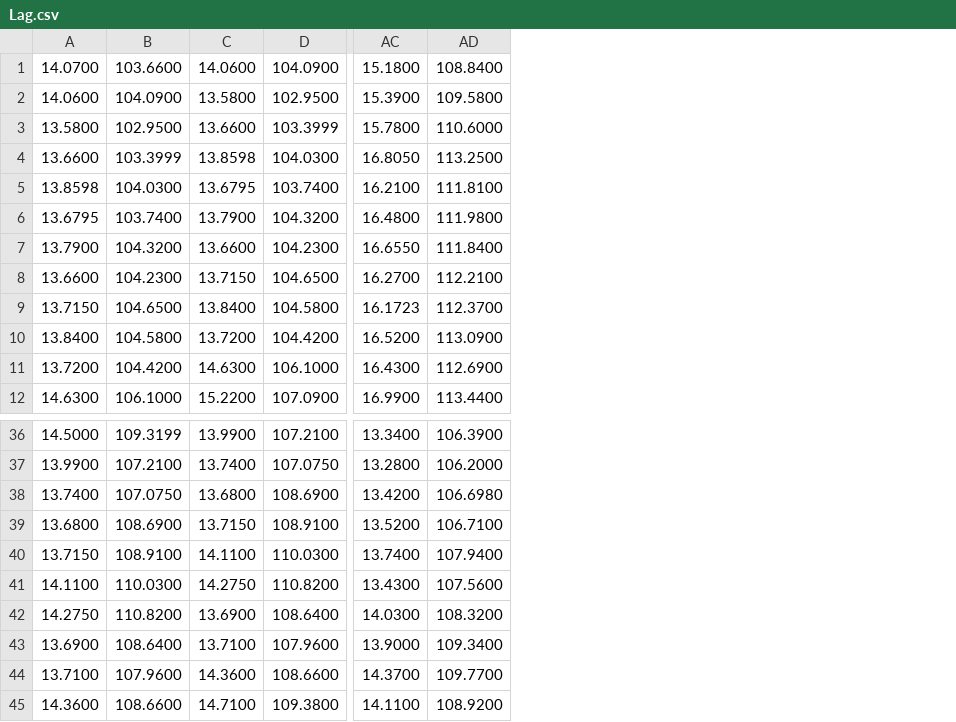
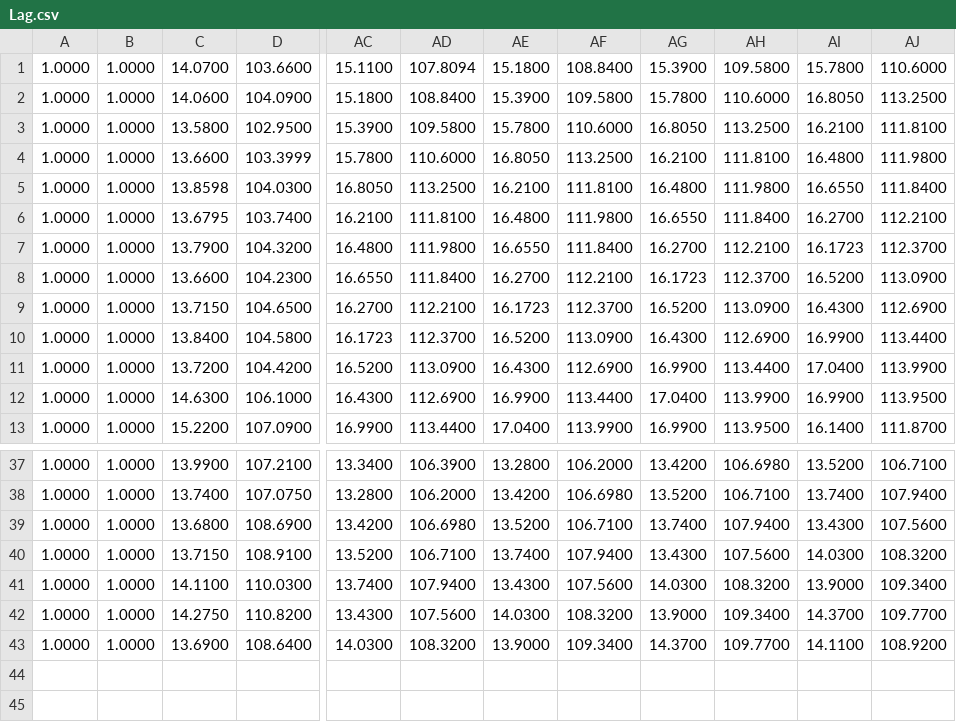
Before and after one commit to bridgelancer/libstats, a CSV file: Lag.csv, drawn as a sheet; only a part is shown, gaps mark what is left out; removed rows and columns are numbered as before the commit, all else as after; rows hold the shown columns only; the diff names each change by its address in the sheet, - before the commit and + after, or states it on an @@ line.

```diff
--- a/Lag.csv
+++ b/Lag.csv
-column A, rows 1-12: 14.0700 | 14.0600 | 13.5800 | 13.6600 | 13.8598 | 13.6795 | 13.7900 | 13.6600 | 13.7150 | 13.8400 | 13.7200 | 14.6300; rows 36-42: 14.5000 | 13.9900 | 13.7400 | 13.6800 | 13.7150 | 14.1100 | 14.2750
-column B, rows 1-12: 103.6600 | 104.0900 | 102.9500 | 103.3999 | 104.0300 | 103.7400 | 104.3200 | 104.2300 | 104.6500 | 104.5800 | 104.4200 | 106.1000; rows 36-42: 109.3199 | 107.2100 | 107.0750 | 108.6900 | 108.9100 | 110.0300 | 110.8200
+column A, rows 2-13: all 1.0000; rows 37-43: all 1.0000
+column B, rows 2-13: all 1.0000; rows 37-43: all 1.0000
+column AE, rows 2-13: 15.3900 | 15.7800 | 16.8050 | 16.2100 | 16.4800 | 16.6550 | 16.2700 | 16.1723 | 16.5200 | 16.4300 | 16.9900 | 17.0400; rows 37-43: 13.2800 | 13.4200 | 13.5200 | 13.7400 | 13.4300 | 14.0300 | 13.9000
+column AF, rows 2-13: 109.5800 | 110.6000 | 113.2500 | 111.8100 | 111.9800 | 111.8400 | 112.2100 | 112.3700 | 113.0900 | 112.6900 | 113.4400 | 113.9900; rows 37-43: 106.2000 | 106.6980 | 106.7100 | 107.9400 | 107.5600 | 108.3200 | 109.3400
+column AG, rows 2-13: 15.7800 | 16.8050 | 16.2100 | 16.4800 | 16.6550 | 16.2700 | 16.1723 | 16.5200 | 16.4300 | 16.9900 | 17.0400 | 16.9900; rows 37-43: 13.4200 | 13.5200 | 13.7400 | 13.4300 | 14.0300 | 13.9000 | 14.3700
+column AH, rows 2-13: 110.6000 | 113.2500 | 111.8100 | 111.9800 | 111.8400 | 112.2100 | 112.3700 | 113.0900 | 112.6900 | 113.4400 | 113.9900 | 113.9500; rows 37-43: 106.6980 | 106.7100 | 107.9400 | 107.5600 | 108.3200 | 109.3400 | 109.7700
+column AI, rows 2-13: 16.8050 | 16.2100 | 16.4800 | 16.6550 | 16.2700 | 16.1723 | 16.5200 | 16.4300 | 16.9900 | 17.0400 | 16.9900 | 16.1400; rows 37-43: 13.5200 | 13.7400 | 13.4300 | 14.0300 | 13.9000 | 14.3700 | 14.1100
+column AJ, rows 2-13: 113.2500 | 111.8100 | 111.9800 | 111.8400 | 112.2100 | 112.3700 | 113.0900 | 112.6900 | 113.4400 | 113.9900 | 113.9500 | 111.8700; rows 37-43: 106.7100 | 107.9400 | 107.5600 | 108.3200 | 109.3400 | 109.7700 | 108.9200
+row 1: 1.0000 | 1.0000 | 14.0700 | 103.6600 | 15.1100 | 107.8094 | 15.1800 | 108.8400 | 15.3900 | 109.5800 | 15.7800 | 110.6000
-row 43: 13.6900 | 108.6400 | 13.7100 | 107.9600 | 13.9000 | 109.3400
-row 44: 13.7100 | 107.9600 | 14.3600 | 108.6600 | 14.3700 | 109.7700
-row 45: 14.3600 | 108.6600 | 14.7100 | 109.3800 | 14.1100 | 108.9200
```
Also changed, not shown: VECM_Para.csv, coeffDX.csv, 18 other files.
